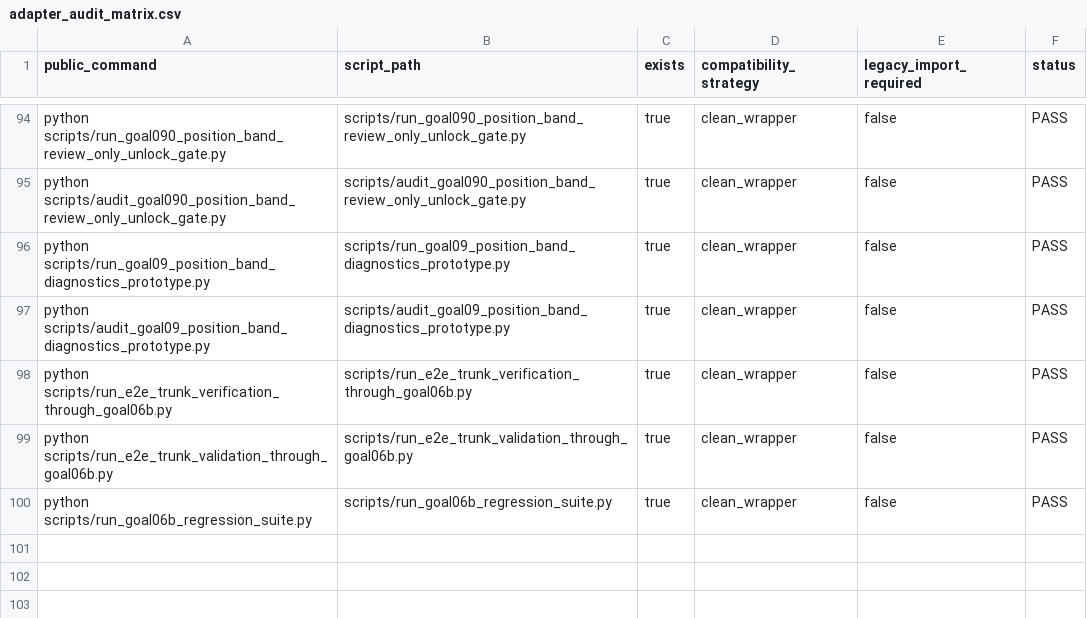
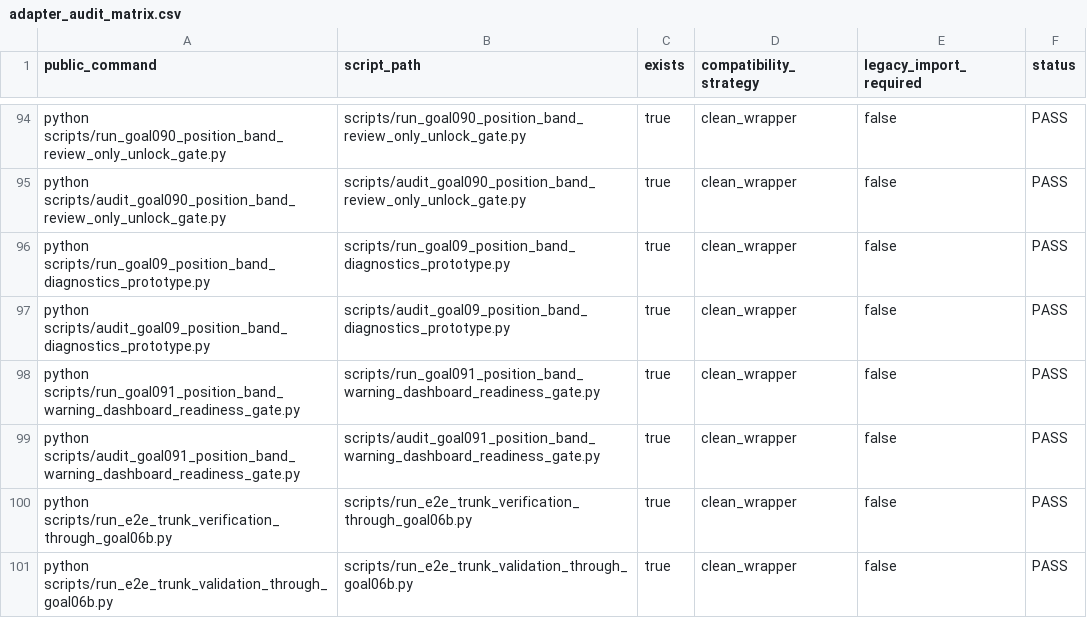
Before and after one commit to RyanLu0203/A_share_premarket_core, a CSV file: outputs/audits/adapter_audit_matrix.csv, drawn as a sheet; only a part is shown, gaps mark what is left out; the shorter side is filled out with more unchanged rows.

```diff
--- a/outputs/audits/adapter_audit_matrix.csv
+++ b/outputs/audits/adapter_audit_matrix.csv
@@ -97,2 +97,4 @@ python scripts/run_goal09_position_band_diagnostics_prototype.py,scripts/run_goa
 python scripts/audit_goal09_position_band_diagnostics_prototype.py,scripts/audit_goal09_position_band_diagnostics_prototype.py,true,clean_wrapper,false,PASS
+python scripts/run_goal091_position_band_warning_dashboard_readiness_gate.py,scripts/run_goal091_position_band_warning_dashboard_readiness_gate.py,true,clean_wrapper,false,PASS
+python scripts/audit_goal091_position_band_warning_dashboard_readiness_gate.py,scripts/audit_goal091_position_band_warning_dashboard_readiness_gate.py,true,clean_wrapper,false,PASS
 python scripts/run_e2e_trunk_verification_through_goal06b.py,scripts/run_e2e_trunk_verification_through_goal06b.py,true,clean_wrapper,false,PASS
```
Also changed, not shown: configs/project/workflow_status.csv, outputs/audits/classified_capability_catalog_through_goal06b.csv, 42 other files.
